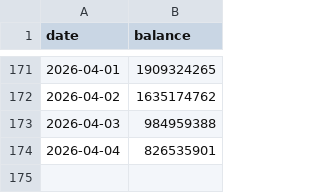
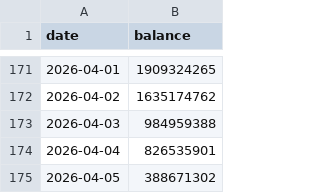
Before and after one commit to seahirodigital/investment_dashboard, a CSV file: history.csv, drawn as a sheet; only a part is shown, gaps mark what is left out.

```diff
--- a/history.csv
+++ b/history.csv
@@ -174 +174,2 @@ date,balance
 2026-04-04,826535901
+2026-04-05,388671302
```
Also changed, not shown: 4 other files.
